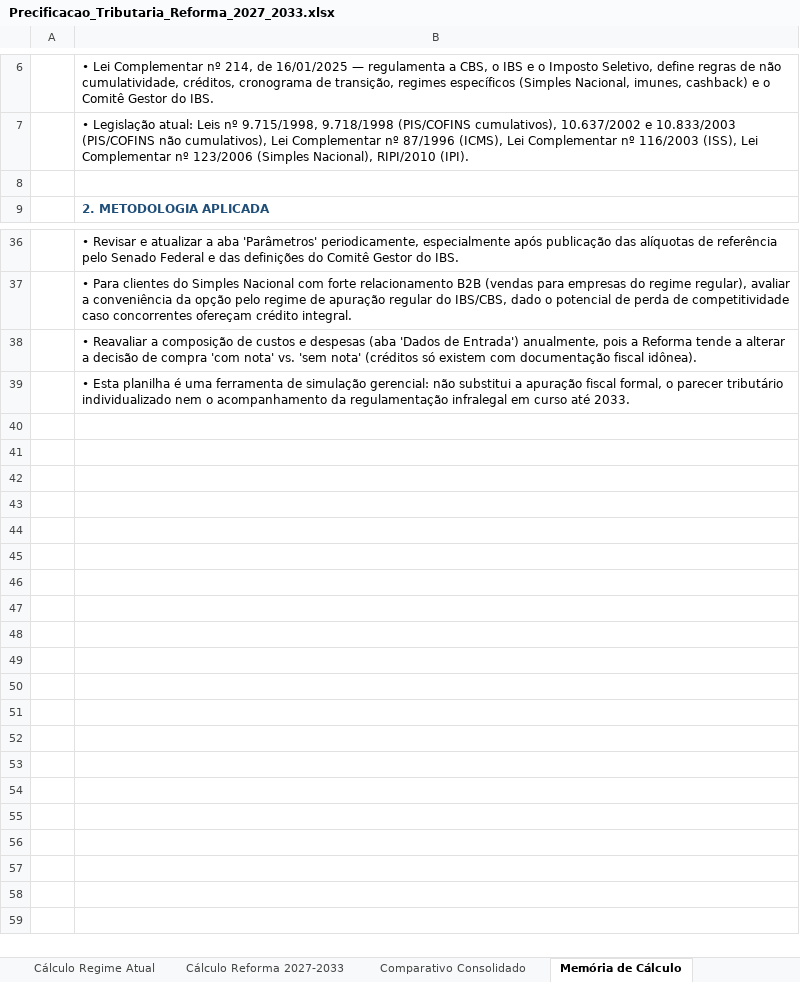
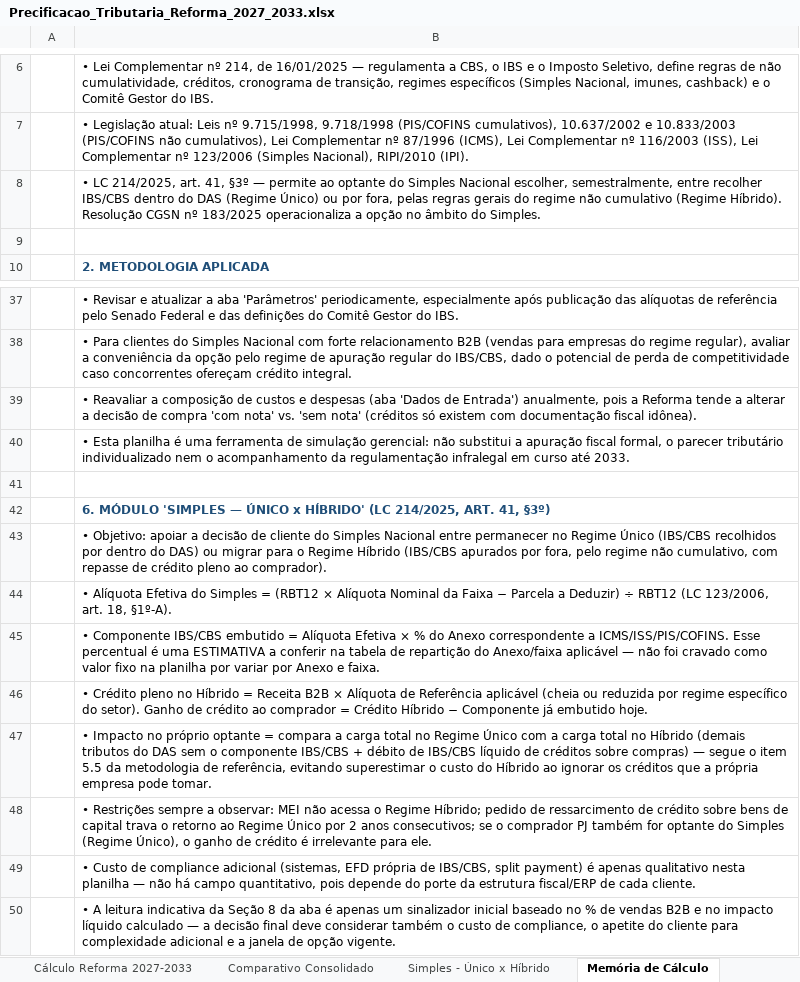
Before and after one commit to rpcontabilidade1-cpu/Anderson-Gon-alves, an Excel workbook: Precificacao_Tributaria_Reforma_2027_2033.xlsx, sheet Memória de Cálculo, drawn as a sheet; only a part is shown, gaps mark what is left out; values as stored, in another font and other column widths than the file's, no borders; the diff names each change by its address in the sheet, - before the commit and + after, or states it on an @@ line.

```diff
--- a/Precificacao_Tributaria_Reforma_2027_2033.xlsx (sheet Memória de Cálculo)
+++ b/Precificacao_Tributaria_Reforma_2027_2033.xlsx (sheet Memória de Cálculo)
+sheet tab: Simples - Único x Híbrido
+row 8:  | • LC 214/2025, art. 41, §3º — permite ao optante do Simples Nacional escolher, semestralmente, entre recolher IBS/CBS dentro do DAS (Regime Único) ou por fora, pelas regras gerais do regime não cumulativo (Regime Híbrido). Resolução CGSN nº 183/2025 operacionaliza a opção no âmbito do Simples.
+row 41: (empty)
+row 42:  | 6. MÓDULO 'SIMPLES — ÚNICO x HÍBRIDO' (LC 214/2025, ART. 41, §3º)
+row 43:  | • Objetivo: apoiar a decisão de cliente do Simples Nacional entre permanecer no Regime Único (IBS/CBS recolhidos por dentro do DAS) ou migrar para o Regime Híbrido (IBS/CBS apurados por fora, pelo regime não cumulativo, com repasse de crédito pleno ao comprador).
+row 44:  | • Alíquota Efetiva do Simples = (RBT12 × Alíquota Nominal da Faixa − Parcela a Deduzir) ÷ RBT12 (LC 123/2006, art. 18, §1º-A).
+row 45:  | • Componente IBS/CBS embutido = Alíquota Efetiva × % do Anexo correspondente a ICMS/ISS/PIS/COFINS. Esse percentual é uma ESTIMATIVA a conferir na tabela de repartição do Anexo/faixa aplicável — não foi cravado como valor fixo na planilha por variar por Anexo e faixa.
+row 46:  | • Crédito pleno no Híbrido = Receita B2B × Alíquota de Referência aplicável (cheia ou reduzida por regime específico do setor). Ganho de crédito ao comprador = Crédito Híbrido − Componente já embutido hoje.
+row 47:  | • Impacto no próprio optante = compara a carga total no Regime Único com a carga total no Híbrido (demais tributos do DAS sem o componente IBS/CBS + débito de IBS/CBS líquido de créditos sobre compras) — segue o item 5.5 da metodologia de referência, evitando superestimar o custo do Híbrido ao ignorar os créditos que a própria empresa pode tomar.
+row 48:  | • Restrições sempre a observar: MEI não acessa o Regime Híbrido; pedido de ressarcimento de crédito sobre bens de capital trava o retorno ao Regime Único por 2 anos consecutivos; se o comprador PJ também for optante do Simples (Regime Único), o ganho de crédito é irrelevante para ele.
+row 49:  | • Custo de compliance adicional (sistemas, EFD própria de IBS/CBS, split payment) é apenas qualitativo nesta planilha — não há campo quantitativo, pois depende do porte da estrutura fiscal/ERP de cada cliente.
+row 50:  | • A leitura indicativa da Seção 8 da aba é apenas um sinalizador inicial baseado no % de vendas B2B e no impacto líquido calculado — a decisão final deve considerar também o custo de compliance, o apetite do cliente para complexidade adicional e a janela de opção vigente.
```
Also changed, not shown: sheet Capa.
